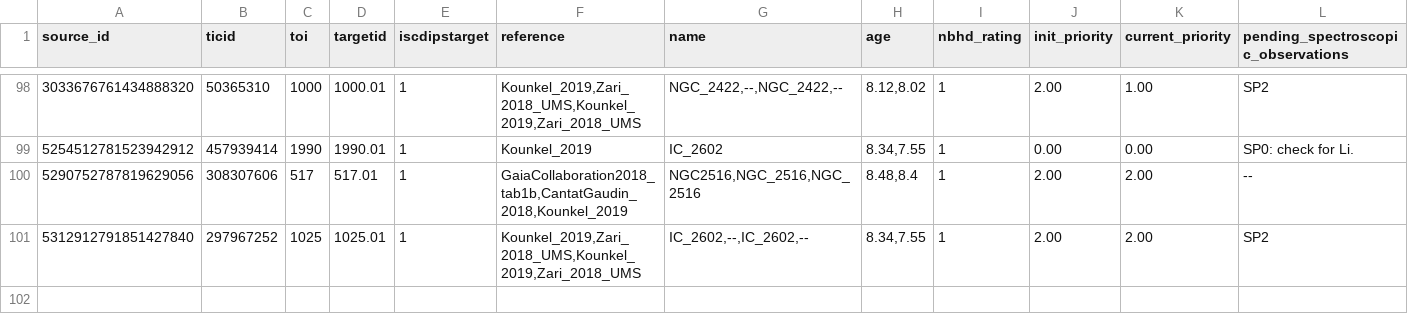
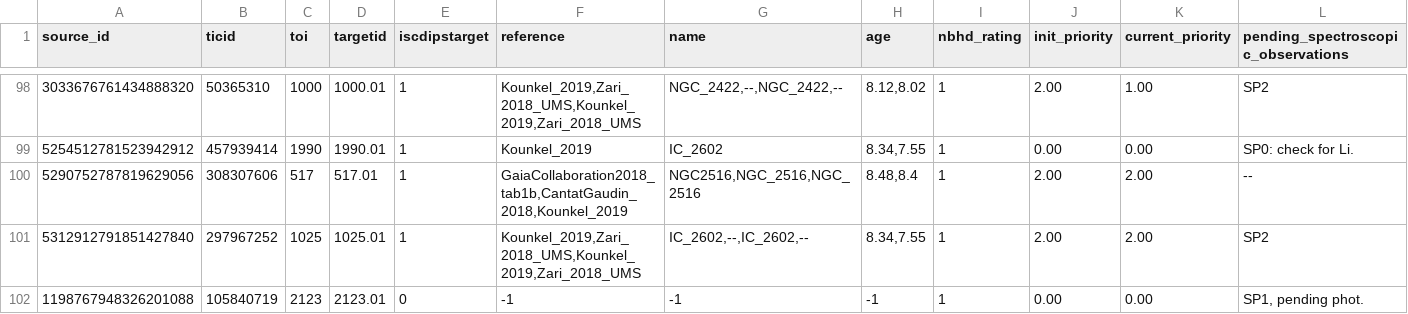
Before and after one commit to lgbouma/cdips_followup, a CSV file: data/candidate_database/candidates.csv, drawn as a sheet; only a part is shown, gaps mark what is left out; rows hold the shown columns only; the diff names each change by its address in the sheet, - before the commit and + after, or states it on an @@ line.

```diff
--- a/data/candidate_database/candidates.csv
+++ b/data/candidate_database/candidates.csv
+row 102: 1198767948326201088 | 105840719 | 2123 | 2123.01 | 0 | -1 | -1 | -1 | 1 | 0.00 | 0.00 | SP1, pending phot.
```
Also changed, not shown: 2 other files.
